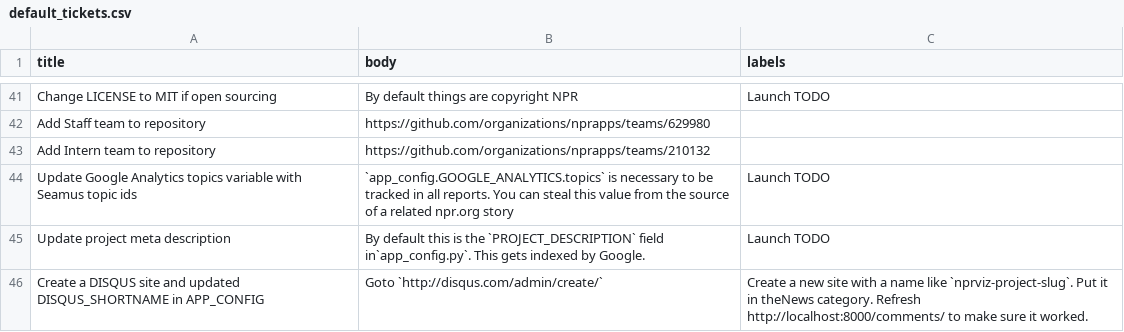
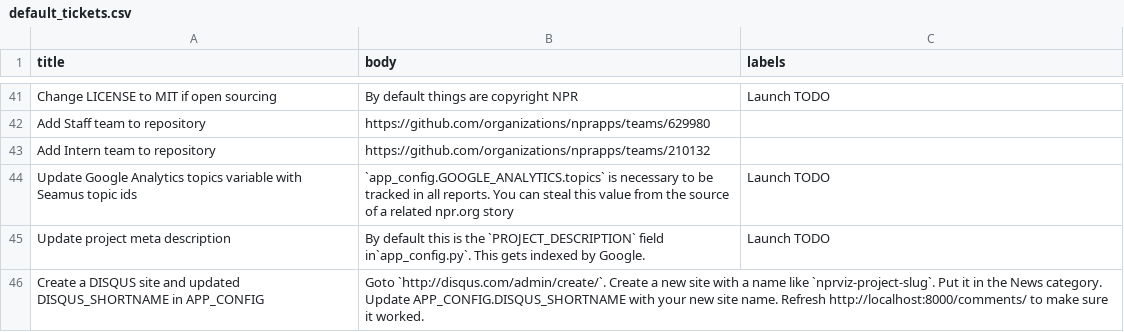
Before and after one commit to nprapps/app-template, a CSV file: etc/default_tickets.csv, drawn as a sheet; only a part is shown, gaps mark what is left out.

Commit message:
Fix ticket formatting.

```diff
--- a/etc/default_tickets.csv
+++ b/etc/default_tickets.csv
@@ -45,2 +45,2 @@ Update Google Analytics topics variable with Seamus topic ids,`app_config.GOOGLE
 Update project meta description,By default this is the `PROJECT_DESCRIPTION` field in`app_config.py`. This gets indexed by Google.,Launch TODO
-Create a DISQUS site and updated DISQUS_SHORTNAME in APP_CONFIG,Goto `http://disqus.com/admin/create/`, Create a new site with a name like `nprviz-project-slug`. Put it in theNews category. Refresh http://localhost:8000/comments/ to make sure it worked.,
+Create a DISQUS site and updated DISQUS_SHORTNAME in APP_CONFIG,"Goto `http://disqus.com/admin/create/`. Create a new site with a name like `nprviz-project-slug`. Put it in the News category. Update APP_CONFIG.DISQUS_SHORTNAME with your new site name. Refresh http://localhost:8000/comments/ to make sure it worked.",
```
